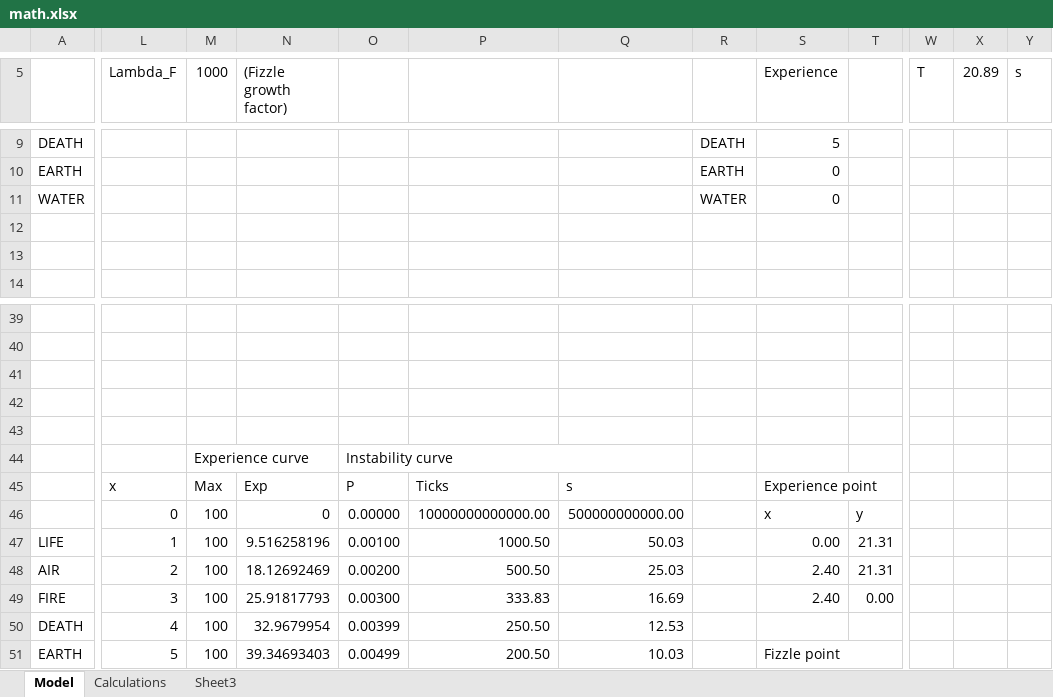
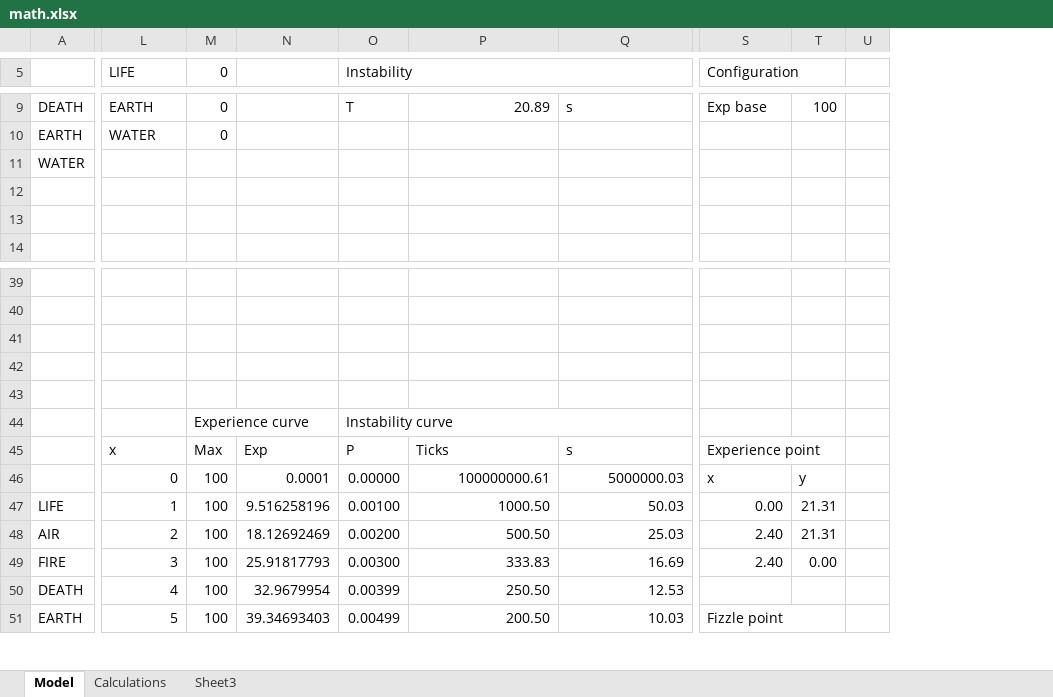
Before and after one commit to InfinityRaider/ElementalInvocations, an Excel workbook: math.xlsx, sheet Model, drawn as a sheet; only a part is shown, gaps mark what is left out; values as stored, in another font and other column widths than the file's, no cell formats; charts and pictures not drawn; removed rows and columns are numbered as before the commit, all else as after; the diff covers the shown part only; the diff names each change by its address in the sheet, - before the commit and + after, or states it on an @@ line.

Commit message:
Math cleanup

```diff
--- a/math.xlsx (sheet Model)
+++ b/math.xlsx (sheet Model)
-column R, rows 9-11: DEATH | EARTH | WATER
-column W (T), empty
-column X (20.89), empty
-column Y (s), empty
+column U, empty
-L5: Lambda_F
+L5: LIFE
-M5: 1000
+M5: 0
-N5: (Fizzle growth factor)
+N5: (empty)
-O5: (empty)
+O5: Instability
+O5:Q5 merged
-S5: Experience
+S5: Configuration
+S5:T5 merged
-L9 (LIFE): (empty)
+L9 (LIFE): EARTH
-M9:M10 (0): (empty)
+M9:M10 (0): 0
-O9 (Instability): (empty)
+O9 (Instability): T
-P9: (empty)
+P9: 20.89
-Q9: (empty)
+Q9: s
-S9 (Configuration): 5
+S9 (Configuration): Exp base
-T9: (empty)
+T9: 100
-L10 (LIFE): (empty)
+L10 (LIFE): WATER
-S10:S11 (Configuration): 0
+S10:S11 (Configuration): (empty)
-N46: 0
+N46: 0.0001
-P46: 10000000000000.00
+P46: 100000000.61
-Q46: 500000000000.00
+Q46: 5000000.03
```
Also changed, not shown: 1 added row, 1 removed row, 1 added column, 2 removed columns and 22 edited cells elsewhere in this sheet, cell formats, formulas that keep their value, charts or pictures.
